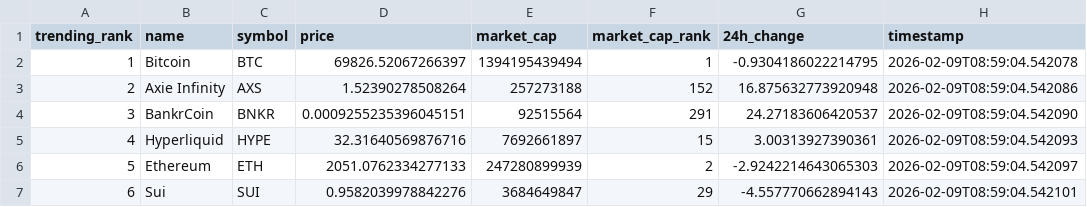
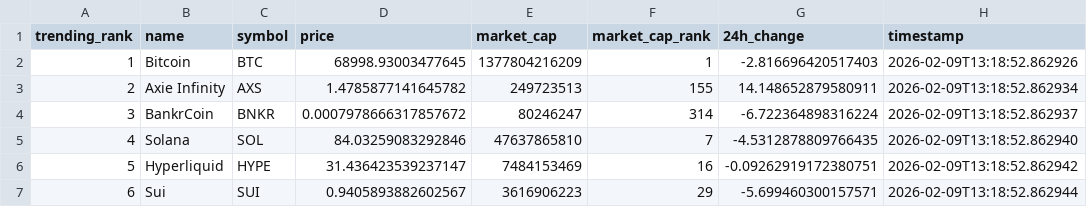
Before and after one commit to DKowarsch/crypto-trends-tracker, a CSV file: crypto_data.csv, drawn as a sheet; only a part is shown; the diff covers the shown part only.

```diff
--- a/crypto_data.csv
+++ b/crypto_data.csv
@@ -1,7 +1,7 @@
 trending_rank,name,symbol,price,market_cap,market_cap_rank,24h_change,timestamp
-1,Bitcoin,BTC,69826.52067266397,1394195439494,1,-0.9304186022214795,2026-02-09T08:59:04.542078
-2,Axie Infinity,AXS,1.52390278508264,257273188,152,16.875632773920948,2026-02-09T08:59:04.542086
-3,BankrCoin,BNKR,0.0009255235396045151,92515564,291,24.27183606420537,2026-02-09T08:59:04.542090
-4,Hyperliquid,HYPE,32.31640569876716,7692661897,15,3.00313927390361,2026-02-09T08:59:04.542093
-5,Ethereum,ETH,2051.0762334277133,247280899939,2,-2.9242214643065303,2026-02-09T08:59:04.542097
-6,Sui,SUI,0.9582039978842276,3684649847,29,-4.557770662894143,2026-02-09T08:59:04.542101
+1,Bitcoin,BTC,68998.93003477645,1377804216209,1,-2.816696420517403,2026-02-09T13:18:52.862926
+2,Axie Infinity,AXS,1.4785877141645782,249723513,155,14.148652879580911,2026-02-09T13:18:52.862934
+3,BankrCoin,BNKR,0.0007978666317857672,80246247,314,-6.722364898316224,2026-02-09T13:18:52.862937
+4,Solana,SOL,84.03259083292846,47637865810,7,-4.5312878809766435,2026-02-09T13:18:52.862940
+5,Hyperliquid,HYPE,31.436423539237147,7484153469,16,-0.09262919172380751,2026-02-09T13:18:52.862942
+6,Sui,SUI,0.9405893882602567,3616906223,29,-5.699460300157571,2026-02-09T13:18:52.862944
```
Also changed, not shown: 63 edited cells elsewhere in this file, 1 other file.
